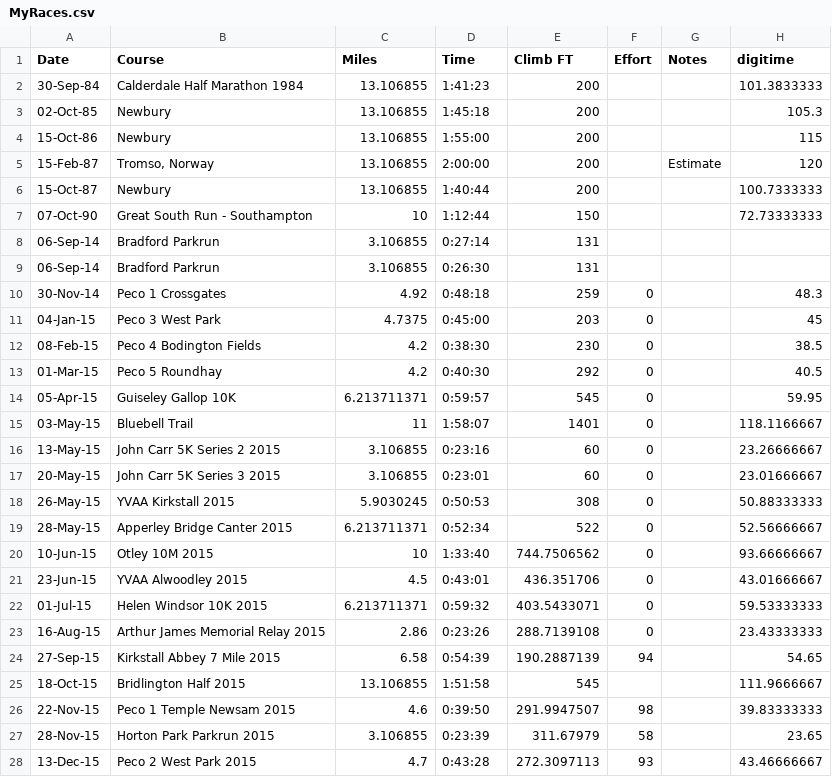
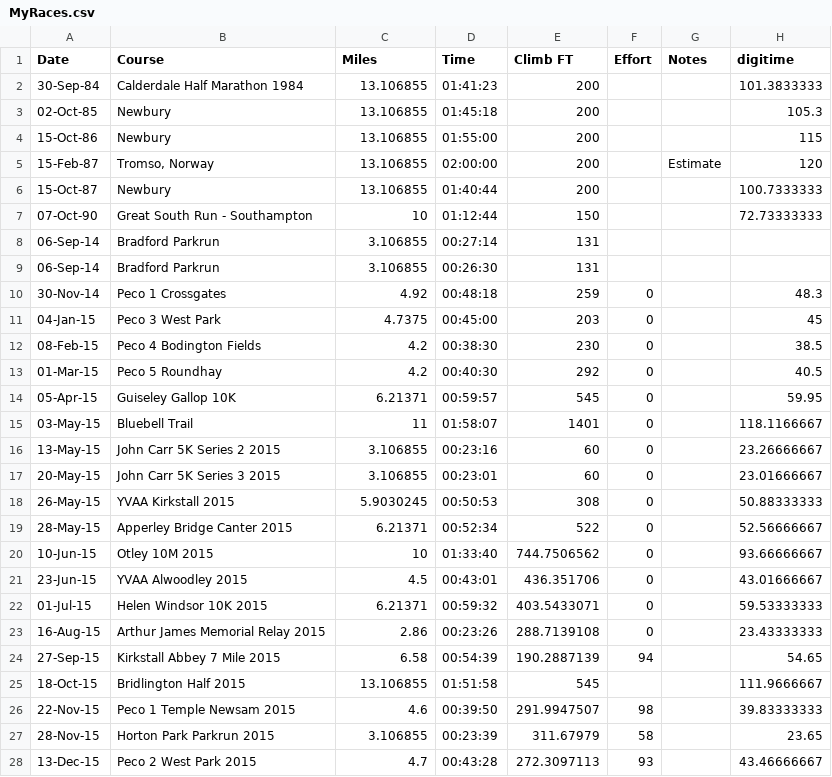
Before and after one commit to stevegleds/runningsteve, a CSV file: raceresults/MyRaces.csv, drawn as a sheet; only a part is shown; the diff covers the shown part only; the diff names each change by its address in the sheet, - before the commit and + after, or states it on an @@ line.

```diff
--- a/raceresults/MyRaces.csv
+++ b/raceresults/MyRaces.csv
-D2 (Time): 1:41:23
+D2 (Time): 01:41:23
-D3 (Time): 1:45:18
+D3 (Time): 01:45:18
-D4 (Time): 1:55:00
+D4 (Time): 01:55:00
-D5 (Time): 2:00:00
+D5 (Time): 02:00:00
-D6 (Time): 1:40:44
+D6 (Time): 01:40:44
-D7 (Time): 1:12:44
+D7 (Time): 01:12:44
-D8 (Time): 0:27:14
+D8 (Time): 00:27:14
-D9 (Time): 0:26:30
+D9 (Time): 00:26:30
-D10 (Time): 0:48:18
+D10 (Time): 00:48:18
-D11 (Time): 0:45:00
+D11 (Time): 00:45:00
-D12 (Time): 0:38:30
+D12 (Time): 00:38:30
-D13 (Time): 0:40:30
+D13 (Time): 00:40:30
-C14 (Miles): 6.213711371
+C14 (Miles): 6.21371
-D14 (Time): 0:59:57
+D14 (Time): 00:59:57
-D15 (Time): 1:58:07
+D15 (Time): 01:58:07
-D16 (Time): 0:23:16
+D16 (Time): 00:23:16
-D17 (Time): 0:23:01
+D17 (Time): 00:23:01
-D18 (Time): 0:50:53
+D18 (Time): 00:50:53
-C19 (Miles): 6.213711371
+C19 (Miles): 6.21371
-D19 (Time): 0:52:34
+D19 (Time): 00:52:34
-D20 (Time): 1:33:40
+D20 (Time): 01:33:40
-D21 (Time): 0:43:01
+D21 (Time): 00:43:01
-C22 (Miles): 6.213711371
+C22 (Miles): 6.21371
-D22 (Time): 0:59:32
+D22 (Time): 00:59:32
-D23 (Time): 0:23:26
+D23 (Time): 00:23:26
-D24 (Time): 0:54:39
+D24 (Time): 00:54:39
-D25 (Time): 1:51:58
+D25 (Time): 01:51:58
-D26 (Time): 0:39:50
+D26 (Time): 00:39:50
-D27 (Time): 0:23:39
+D27 (Time): 00:23:39
-D28 (Time): 0:43:28
+D28 (Time): 00:43:28
```
Also changed, not shown: 1 added row and 100 edited cells elsewhere in this file, raceresults/OtherRaces.csv, 16 other files.
